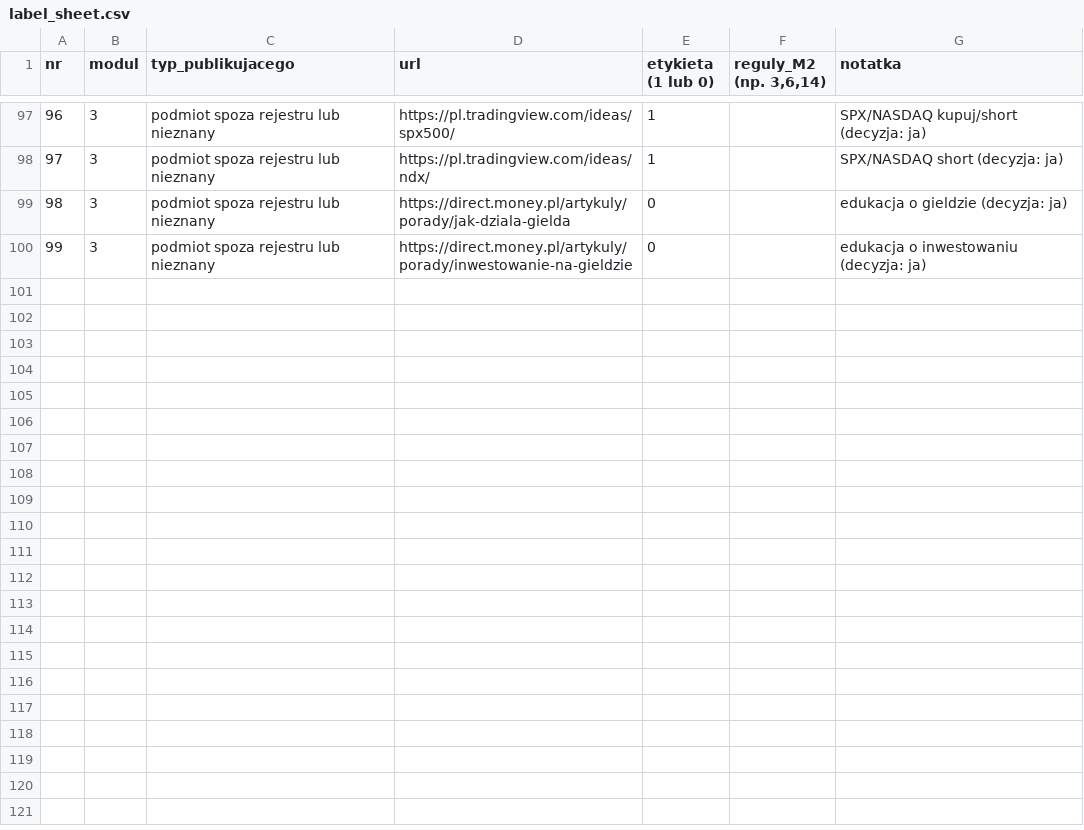
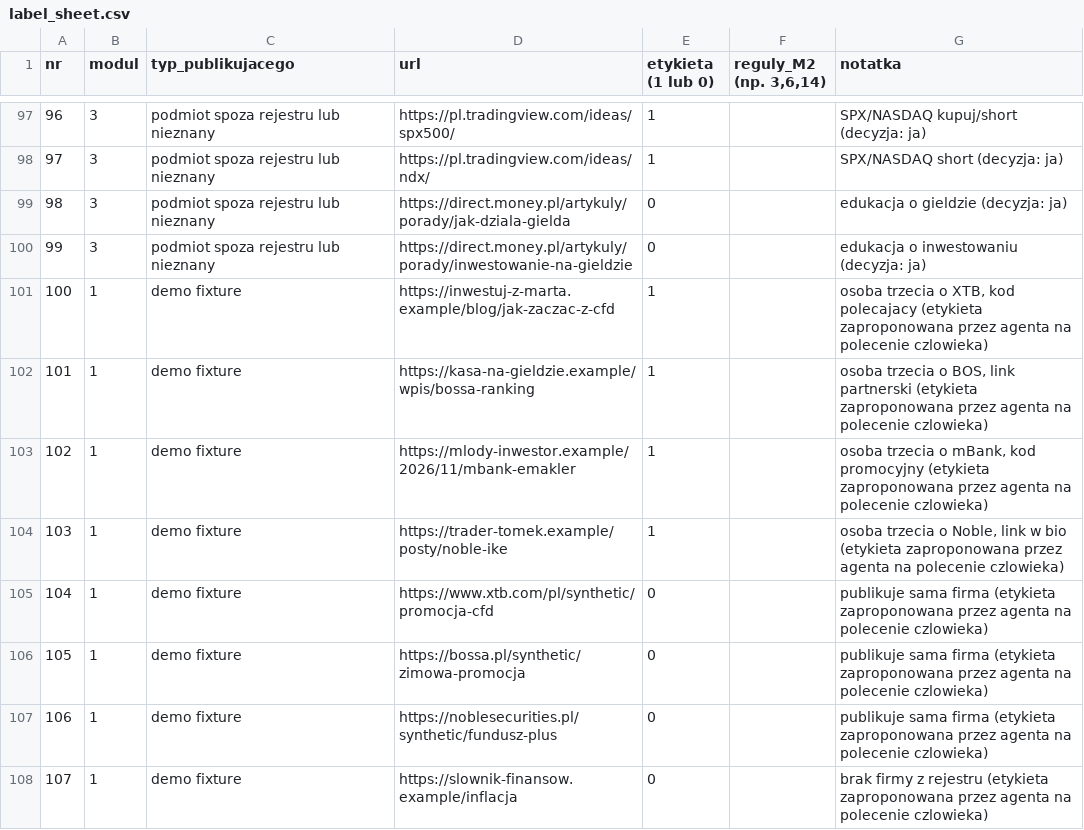
Before and after one commit to KacperBartlomiejczak/Hackathon, a CSV file: ai/eval/label_sheet.csv, drawn as a sheet; only a part is shown, gaps mark what is left out; the diff covers the shown part only; the diff names each change by its address in the sheet, - before the commit and + after, or states it on an @@ line.

```diff
--- a/ai/eval/label_sheet.csv
+++ b/ai/eval/label_sheet.csv
+row 101: 100 | 1 | demo fixture | https://inwestuj-z-marta.example/blog/jak-zaczac-z-cfd | 1 |  | osoba trzecia o XTB, kod polecajacy (etykieta zaproponowana przez agenta na polecenie czlowieka)
+row 102: 101 | 1 | demo fixture | https://kasa-na-gieldzie.example/wpis/bossa-ranking | 1 |  | osoba trzecia o BOS, link partnerski (etykieta zaproponowana przez agenta na polecenie czlowieka)
+row 103: 102 | 1 | demo fixture | https://mlody-inwestor.example/2026/11/mbank-emakler | 1 |  | osoba trzecia o mBank, kod promocyjny (etykieta zaproponowana przez agenta na polecenie czlowieka)
+row 104: 103 | 1 | demo fixture | https://trader-tomek.example/posty/noble-ike | 1 |  | osoba trzecia o Noble, link w bio (etykieta zaproponowana przez agenta na polecenie czlowieka)
+row 105: 104 | 1 | demo fixture | https://www.xtb.com/pl/synthetic/promocja-cfd | 0 |  | publikuje sama firma (etykieta zaproponowana przez agenta na polecenie czlowieka)
+row 106: 105 | 1 | demo fixture | https://bossa.pl/synthetic/zimowa-promocja | 0 |  | publikuje sama firma (etykieta zaproponowana przez agenta na polecenie czlowieka)
+row 107: 106 | 1 | demo fixture | https://noblesecurities.pl/synthetic/fundusz-plus | 0 |  | publikuje sama firma (etykieta zaproponowana przez agenta na polecenie czlowieka)
+row 108: 107 | 1 | demo fixture | https://slownik-finansow.example/inflacja | 0 |  | brak firmy z rejestru (etykieta zaproponowana przez agenta na polecenie czlowieka)
```
Also changed, not shown: 8 added rows elsewhere in this file, ai/eval/gold.csv, 2 other files.
